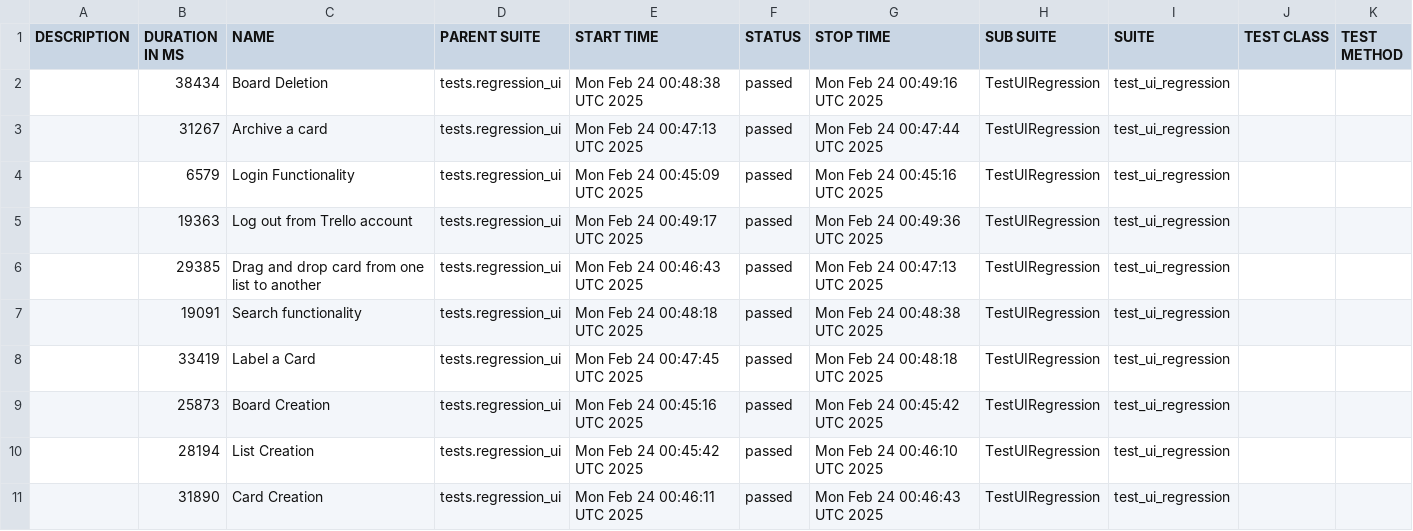
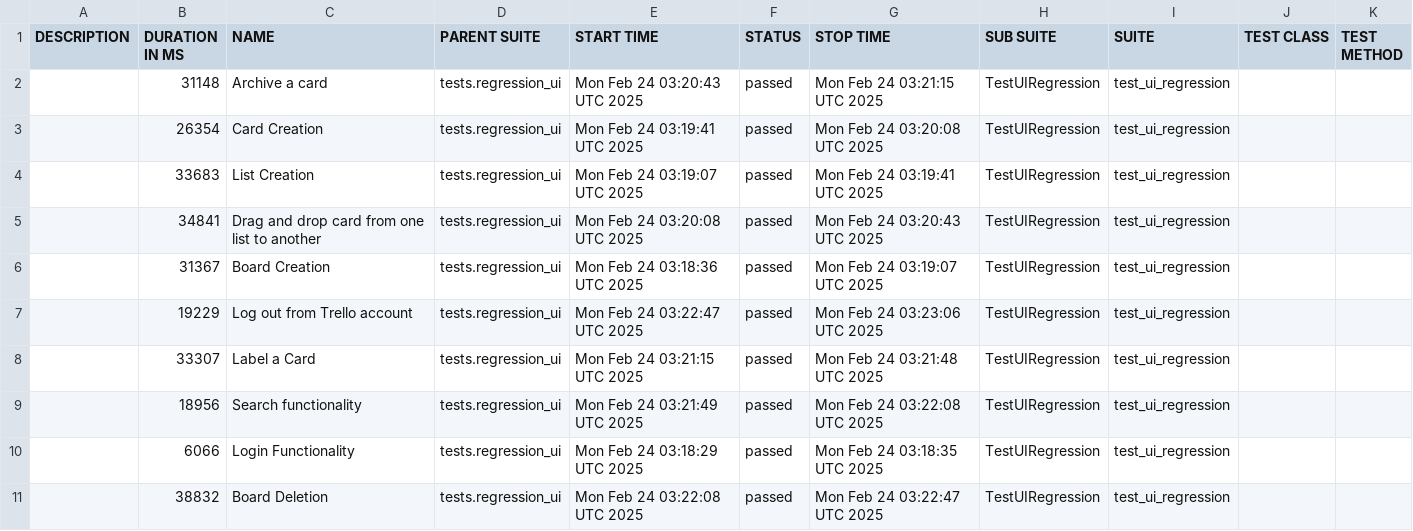
Before and after one commit to vkqapro/pythonSelenium, a CSV file: data/suites.csv, drawn as a sheet.

```diff
--- a/data/suites.csv
+++ b/data/suites.csv
@@ -1,11 +1,11 @@
 "DESCRIPTION","DURATION IN MS","NAME","PARENT SUITE","START TIME","STATUS","STOP TIME","SUB SUITE","SUITE","TEST CLASS","TEST METHOD"
-"","38434","Board Deletion","tests.regression_ui","Mon Feb 24 00:48:38 UTC 2025","passed","Mon Feb 24 00:49:16 UTC 2025","TestUIRegression","test_ui_regression","",""
-"","31267","Archive a card","tests.regression_ui","Mon Feb 24 00:47:13 UTC 2025","passed","Mon Feb 24 00:47:44 UTC 2025","TestUIRegression","test_ui_regression","",""
-"","6579","Login Functionality","tests.regression_ui","Mon Feb 24 00:45:09 UTC 2025","passed","Mon Feb 24 00:45:16 UTC 2025","TestUIRegression","test_ui_regression","",""
-"","19363","Log out from Trello account","tests.regression_ui","Mon Feb 24 00:49:17 UTC 2025","passed","Mon Feb 24 00:49:36 UTC 2025","TestUIRegression","test_ui_regression","",""
-"","29385","Drag and drop card from one list to another","tests.regression_ui","Mon Feb 24 00:46:43 UTC 2025","passed","Mon Feb 24 00:47:13 UTC 2025","TestUIRegression","test_ui_regression","",""
-"","19091","Search functionality","tests.regression_ui","Mon Feb 24 00:48:18 UTC 2025","passed","Mon Feb 24 00:48:38 UTC 2025","TestUIRegression","test_ui_regression","",""
-"","33419","Label a Card","tests.regression_ui","Mon Feb 24 00:47:45 UTC 2025","passed","Mon Feb 24 00:48:18 UTC 2025","TestUIRegression","test_ui_regression","",""
-"","25873","Board Creation","tests.regression_ui","Mon Feb 24 00:45:16 UTC 2025","passed","Mon Feb 24 00:45:42 UTC 2025","TestUIRegression","test_ui_regression","",""
-"","28194","List Creation","tests.regression_ui","Mon Feb 24 00:45:42 UTC 2025","passed","Mon Feb 24 00:46:10 UTC 2025","TestUIRegression","test_ui_regression","",""
-"","31890","Card Creation","tests.regression_ui","Mon Feb 24 00:46:11 UTC 2025","passed","Mon Feb 24 00:46:43 UTC 2025","TestUIRegression","test_ui_regression","",""
+"","31148","Archive a card","tests.regression_ui","Mon Feb 24 03:20:43 UTC 2025","passed","Mon Feb 24 03:21:15 UTC 2025","TestUIRegression","test_ui_regression","",""
+"","26354","Card Creation","tests.regression_ui","Mon Feb 24 03:19:41 UTC 2025","passed","Mon Feb 24 03:20:08 UTC 2025","TestUIRegression","test_ui_regression","",""
+"","33683","List Creation","tests.regression_ui","Mon Feb 24 03:19:07 UTC 2025","passed","Mon Feb 24 03:19:41 UTC 2025","TestUIRegression","test_ui_regression","",""
+"","34841","Drag and drop card from one list to another","tests.regression_ui","Mon Feb 24 03:20:08 UTC 2025","passed","Mon Feb 24 03:20:43 UTC 2025","TestUIRegression","test_ui_regression","",""
+"","31367","Board Creation","tests.regression_ui","Mon Feb 24 03:18:36 UTC 2025","passed","Mon Feb 24 03:19:07 UTC 2025","TestUIRegression","test_ui_regression","",""
+"","19229","Log out from Trello account","tests.regression_ui","Mon Feb 24 03:22:47 UTC 2025","passed","Mon Feb 24 03:23:06 UTC 2025","TestUIRegression","test_ui_regression","",""
+"","33307","Label a Card","tests.regression_ui","Mon Feb 24 03:21:15 UTC 2025","passed","Mon Feb 24 03:21:48 UTC 2025","TestUIRegression","test_ui_regression","",""
+"","18956","Search functionality","tests.regression_ui","Mon Feb 24 03:21:49 UTC 2025","passed","Mon Feb 24 03:22:08 UTC 2025","TestUIRegression","test_ui_regression","",""
+"","6066","Login Functionality","tests.regression_ui","Mon Feb 24 03:18:29 UTC 2025","passed","Mon Feb 24 03:18:35 UTC 2025","TestUIRegression","test_ui_regression","",""
+"","38832","Board Deletion","tests.regression_ui","Mon Feb 24 03:22:08 UTC 2025","passed","Mon Feb 24 03:22:47 UTC 2025","TestUIRegression","test_ui_regression","",""
```
Also changed, not shown: 34 other files.
